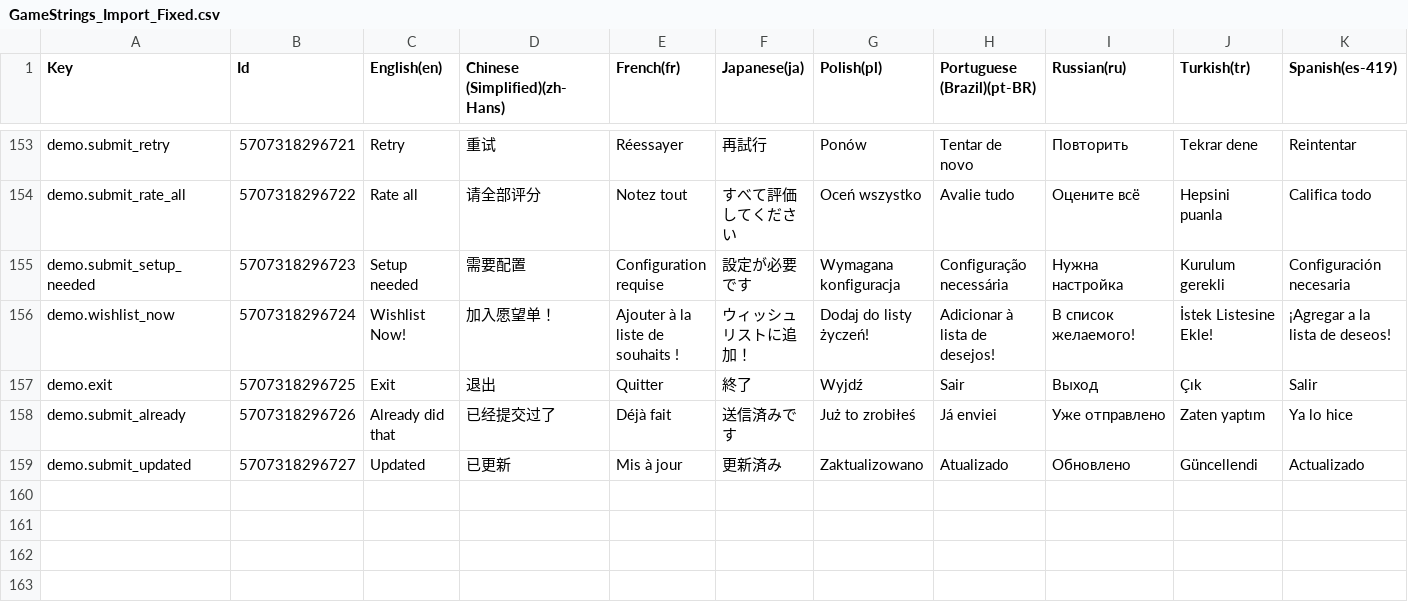
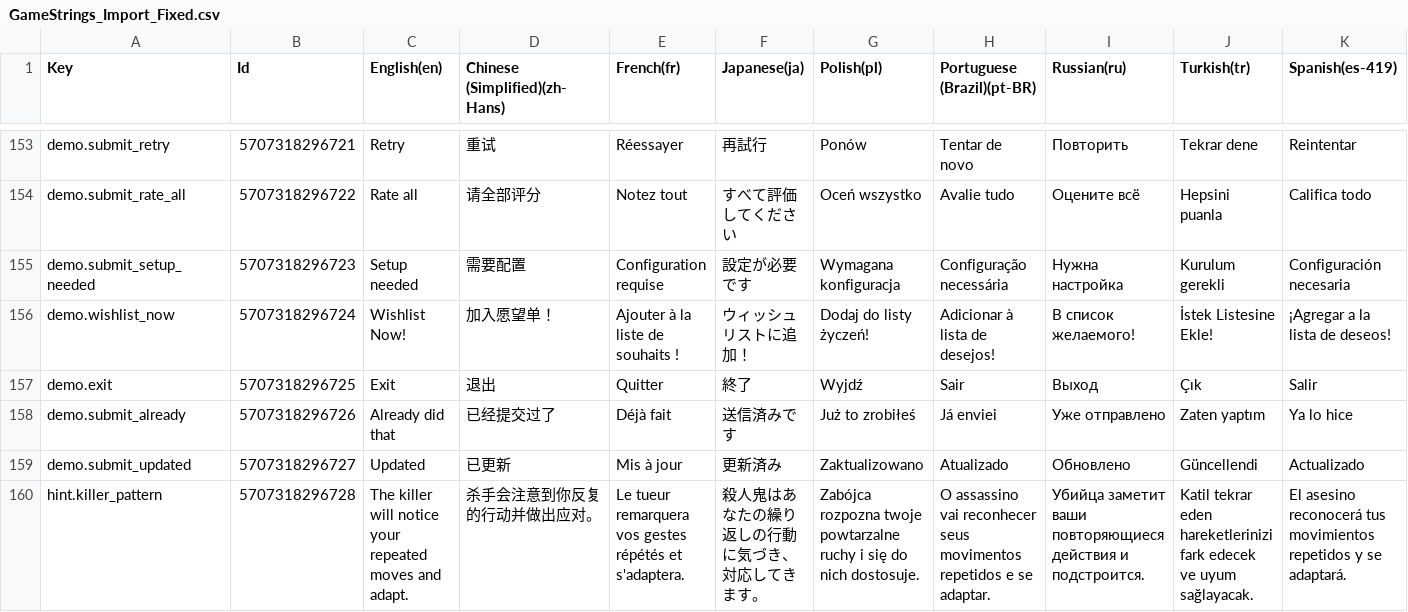
Before and after one commit to Zahid1071/Midnight-Scour, a CSV file: My project/Assets/Localization/GameStrings_Import_Fixed.csv, drawn as a sheet; only a part is shown, gaps mark what is left out; rows hold the shown columns only; the diff names each change by its address in the sheet, - before the commit and + after, or states it on an @@ line.

```diff
--- a/My project/Assets/Localization/GameStrings_Import_Fixed.csv
+++ b/My project/Assets/Localization/GameStrings_Import_Fixed.csv
+row 160: hint.killer_pattern | 5707318296728 | The killer will notice your repeated moves and adapt. | 杀手会注意到你反复的行动并做出应对。 | Le tueur remarquera vos gestes répétés et s'adaptera. | 殺人鬼はあなたの繰り返しの行動に気づき、対応してきます。 | Zabójca rozpozna twoje powtarzalne ruchy i się do nich dostosuje. | O assassino vai reconhecer seus movimentos repetidos e se adaptar. | Убийца заметит ваши повторяющиеся действия и подстроится. | Katil tekrar eden hareketlerinizi fark edecek ve uyum sağlayacak. | El asesino reconocerá tus movimientos repetidos y se adaptará.
```
Also changed, not shown: 57 other files.
